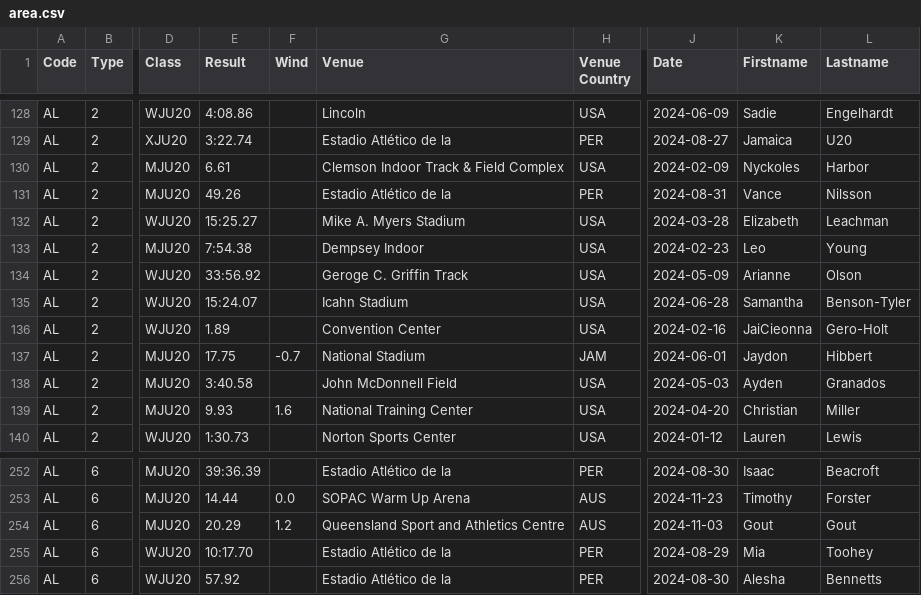
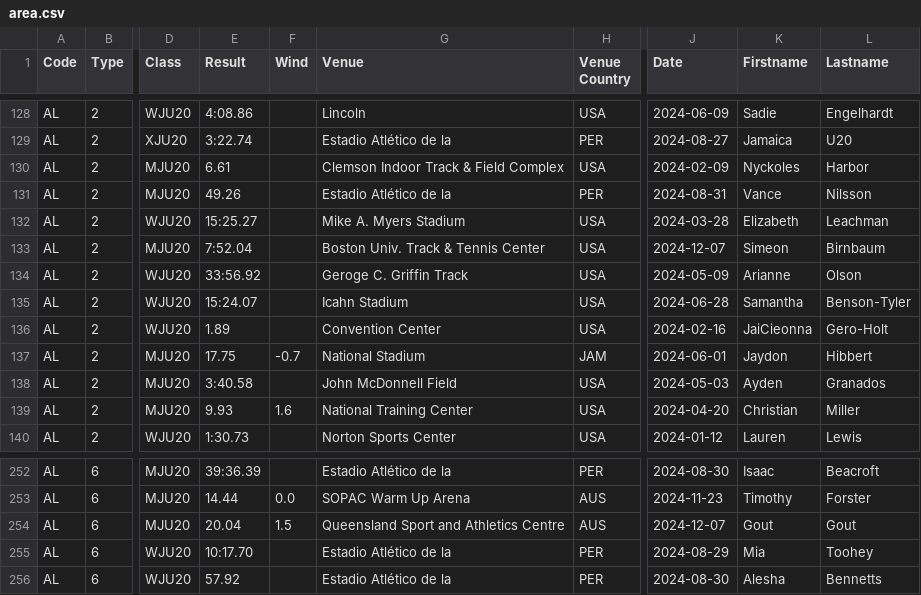
Before and after one commit to nimarion/records, a CSV file: leads/u20/area.csv, drawn as a sheet; only a part is shown, gaps mark what is left out; the diff covers the shown part only; the diff names each change by its address in the sheet, - before the commit and + after, or states it on an @@ line.

```diff
--- a/leads/u20/area.csv
+++ b/leads/u20/area.csv
-E133 (Result): 7:54.38
+E133 (Result): 7:52.04
-G133 (Venue): Dempsey Indoor
+G133 (Venue): Boston Univ. Track & Tennis Center
-J133 (Date): 2024-02-23
+J133 (Date): 2024-12-07
-K133 (Firstname): Leo
+K133 (Firstname): Simeon
-L133 (Lastname): Young
+L133 (Lastname): Birnbaum
-E254 (Result): 20.29
+E254 (Result): 20.04
-F254 (Wind): 1.2
+F254 (Wind): 1.5
-J254 (Date): 2024-11-03
+J254 (Date): 2024-12-07
```
Also changed, not shown: 1 moved row and 33 edited cells elsewhere in this file, leads/senior/area.csv, leads/u20/germany.csv, 1 other file.
